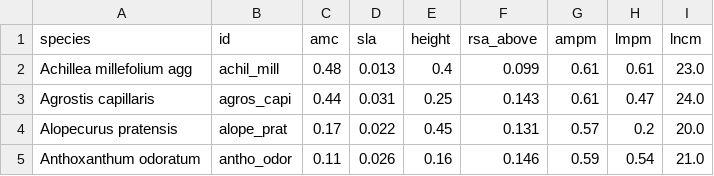
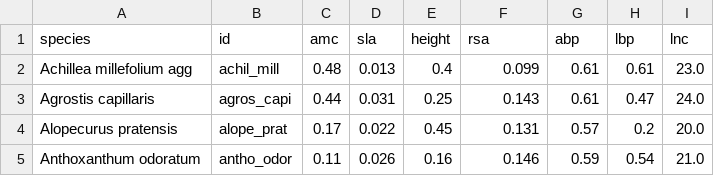
Before and after one commit to FelixNoessler/GrasslandTraitSim.jl, a CSV file: assets/data/input/traits.csv, drawn as a sheet; only a part is shown.

Commit message:
rename traits

```diff
--- a/assets/data/input/traits.csv
+++ b/assets/data/input/traits.csv
@@ -1,2 +1,2 @@
-species,id,amc,sla,height,rsa_above,ampm,lmpm,lncm
+species,id,amc,sla,height,rsa,abp,lbp,lnc
 Achillea millefolium agg,achil_mill,0.48,0.013,0.4,0.099,0.61,0.61,23.0
```
Also changed, not shown: 19 other files.
